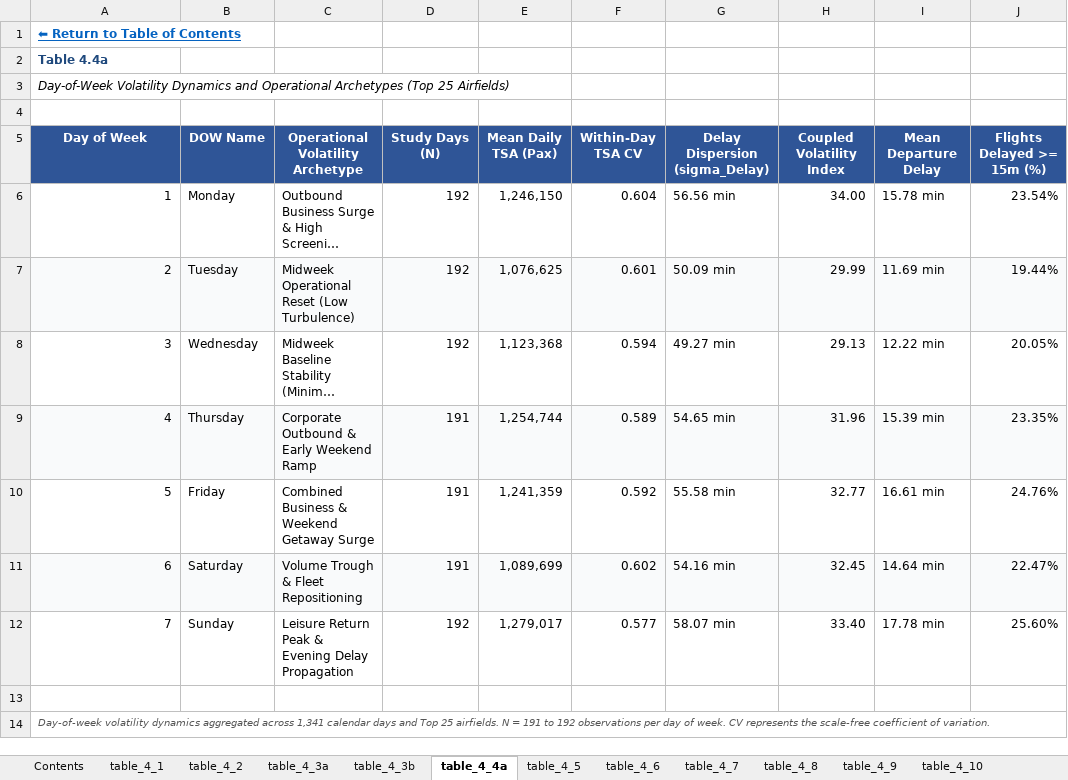
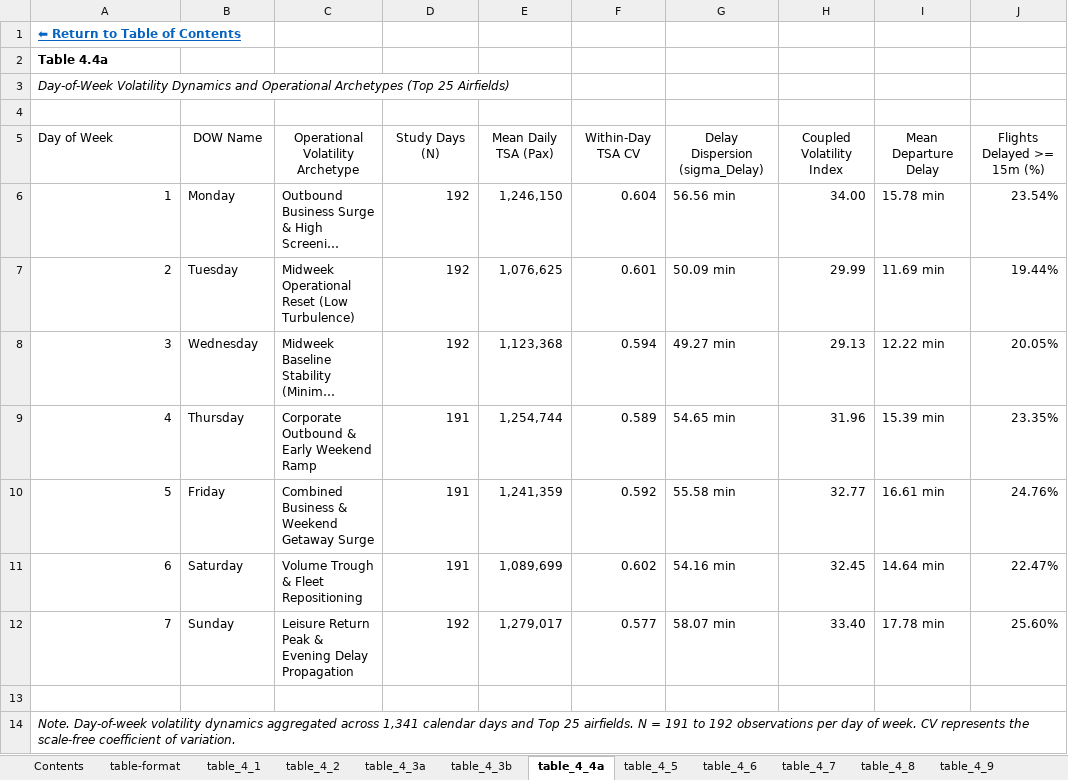
Before and after one commit to leila-gleich/final-thesis, an Excel workbook: results/manuscript_tables/thesis_tables.xlsx, sheet table_4_4a, drawn as a sheet; long unchanged cells end in …; values as stored, in another font and other column widths than the file's, no borders; table styles not drawn; the diff names each change by its address in the sheet, - before the commit and + after, or states it on an @@ line.

Commit message:
style(results): reformat thesis_tables.xlsx to APA 7th style with zero filters and clean boundary rules

```diff
--- a/results/manuscript_tables/thesis_tables.xlsx (sheet table_4_4a)
+++ b/results/manuscript_tables/thesis_tables.xlsx (sheet table_4_4a)
+sheet tab: table-format
-A2 text colour: #1F497D
+A2 text colour: black
@@ A5:J5 fill: #2F5597 → none, bold: on → off, text colour: #FFFFFF → black @@
-A5 alignment: center
+A5 alignment: left
-A7:J7 fill: #F9FAFB
+A7:J7 fill: none
-A9:J9 fill: #F9FAFB
+A9:J9 fill: none
-A11:J11 fill: #F9FAFB
+A11:J11 fill: none
-A14 (Day of Week): Day-of-week volatility…
+A14 (Day of Week): Note. Day-of-week volatility…
-A14 text colour: #555555
+A14 text colour: black, text size: larger
```
Also changed, not shown: sheet table_4_2, sheet table_4_8, sheet table_4_11, sheet table_4_3b, sheet table_4_10, sheet table_4_6, 11 more sheets, results/02_4tier_filtering/02_top9_cohort_comprehensive_analysis.xlsx, results/03_lead_lag_deconvolution/03_lead_lag_deconvolution.xlsx, 8 other files.
